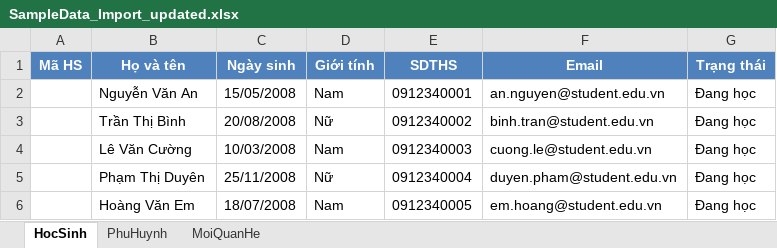
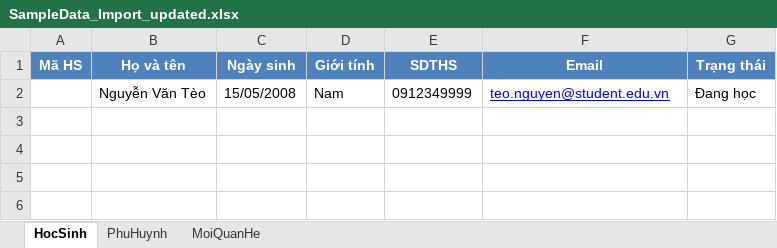
Before and after one commit to Irthn1311/Student-Management-System_CSharp_SGU2025, an Excel workbook: Student-Management-System_CSharp_SGU2025/ConnectDatabase/SampleData_Import_updated.xlsx, sheet HocSinh, drawn as a sheet; values as stored, in another font and other column widths than the file's, no borders; the diff names each change by its address in the sheet, - before the commit and + after, or states it on an @@ line.

```diff
--- a/Student-Management-System_CSharp_SGU2025/ConnectDatabase/SampleData_Import_updated.xlsx (sheet HocSinh)
+++ b/Student-Management-System_CSharp_SGU2025/ConnectDatabase/SampleData_Import_updated.xlsx (sheet HocSinh)
-B2 (Họ và tên): Nguyễn Văn An
+B2 (Họ và tên): Nguyễn Văn Tèo
-E2 (SDTHS): 0912340001
+E2 (SDTHS): 0912349999
-F2 (Email): an.nguyen@student.edu.vn
+F2 (Email): teo.nguyen@student.edu.vn
@@ F2 underline: off → on, text colour: black → #0000FF @@
-row 3:  | Trần Thị Bình | 20/08/2008 | Nữ | 0912340002 | binh.tran@student.edu.vn | Đang học
-row 4:  | Lê Văn Cường | 10/03/2008 | Nam | 0912340003 | cuong.le@student.edu.vn | Đang học
-row 5:  | Phạm Thị Duyên | 25/11/2008 | Nữ | 0912340004 | duyen.pham@student.edu.vn | Đang học
-row 6:  | Hoàng Văn Em | 18/07/2008 | Nam | 0912340005 | em.hoang@student.edu.vn | Đang học
```
Also changed, not shown: sheet PhuHuynh, sheet MoiQuanHe, 7 other files.
